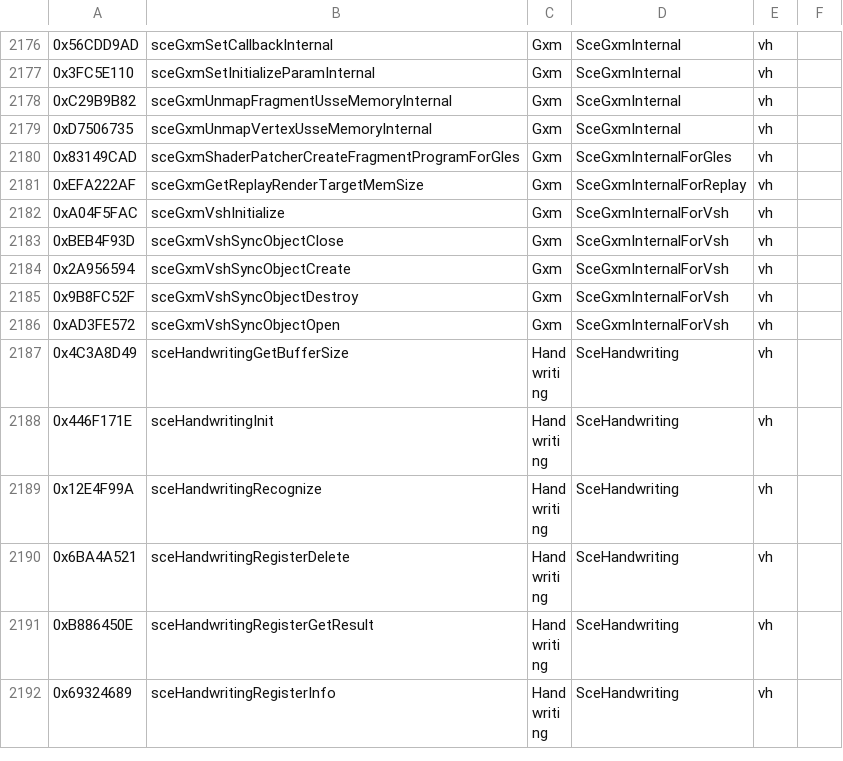
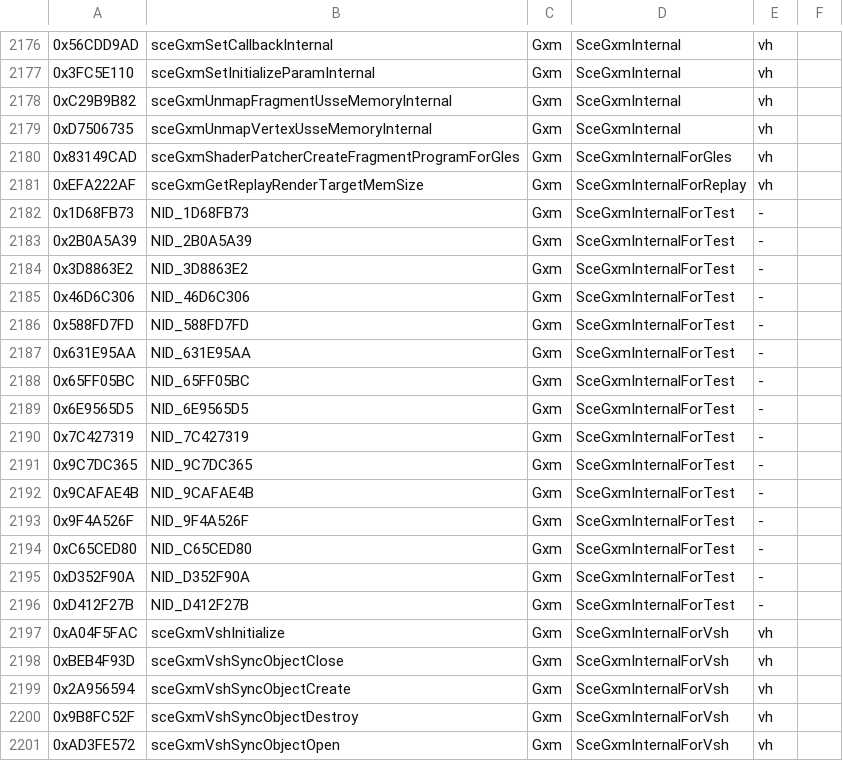
Before and after one commit to Solven190/VitaSharp, a TSV file: docs/hle/data/vitasharp-implemented.tsv, drawn as a sheet; only a part is shown, gaps mark what is left out; the shorter side is filled out with more unchanged rows; the diff covers the shown part only; the diff names each change by its address in the sheet, - before the commit and + after, or states it on an @@ line.

```diff
--- a/docs/hle/data/vitasharp-implemented.tsv
+++ b/docs/hle/data/vitasharp-implemented.tsv
+row 2182: 0x1D68FB73 | NID_1D68FB73 | Gxm | SceGxmInternalForTest | -
+row 2183: 0x2B0A5A39 | NID_2B0A5A39 | Gxm | SceGxmInternalForTest | -
+row 2184: 0x3D8863E2 | NID_3D8863E2 | Gxm | SceGxmInternalForTest | -
+row 2185: 0x46D6C306 | NID_46D6C306 | Gxm | SceGxmInternalForTest | -
+row 2186: 0x588FD7FD | NID_588FD7FD | Gxm | SceGxmInternalForTest | -
+row 2187: 0x631E95AA | NID_631E95AA | Gxm | SceGxmInternalForTest | -
+row 2188: 0x65FF05BC | NID_65FF05BC | Gxm | SceGxmInternalForTest | -
+row 2189: 0x6E9565D5 | NID_6E9565D5 | Gxm | SceGxmInternalForTest | -
+row 2190: 0x7C427319 | NID_7C427319 | Gxm | SceGxmInternalForTest | -
+row 2191: 0x9C7DC365 | NID_9C7DC365 | Gxm | SceGxmInternalForTest | -
+row 2192: 0x9CAFAE4B | NID_9CAFAE4B | Gxm | SceGxmInternalForTest | -
+row 2193: 0x9F4A526F | NID_9F4A526F | Gxm | SceGxmInternalForTest | -
+row 2194: 0xC65CED80 | NID_C65CED80 | Gxm | SceGxmInternalForTest | -
+row 2195: 0xD352F90A | NID_D352F90A | Gxm | SceGxmInternalForTest | -
+row 2196: 0xD412F27B | NID_D412F27B | Gxm | SceGxmInternalForTest | -
```
Also changed, not shown: 19 added rows elsewhere in this file, docs/hle/data/hle-status.tsv, docs/hle/data/missing-by-group.tsv, 5 other files.
